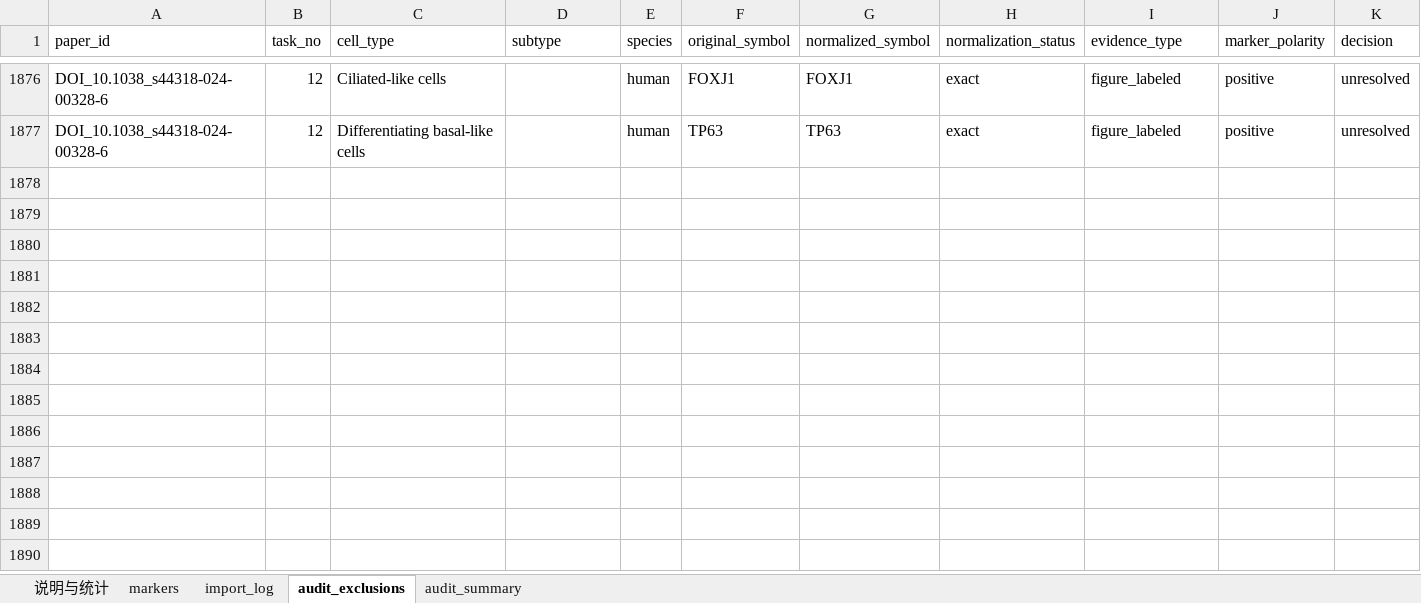
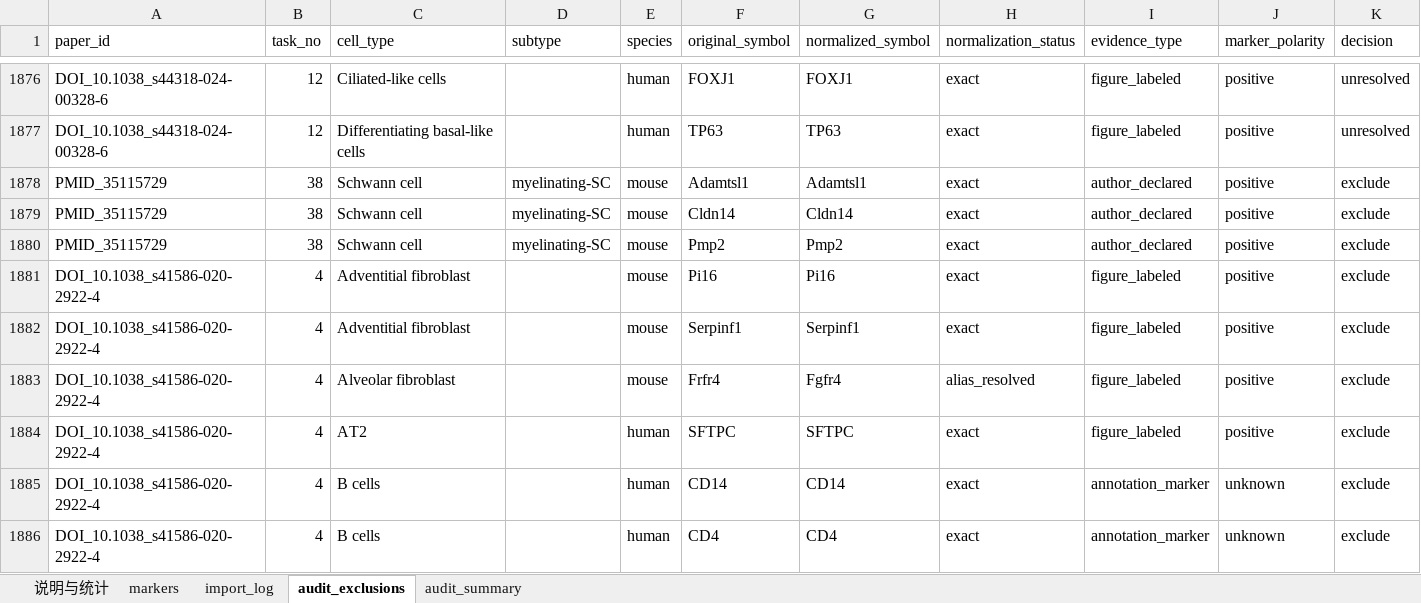
Before and after one commit to Frrrrrranz/single-cell-analysis, an Excel workbook: marker提取/表单/our_markers.xlsx, sheet audit_exclusions, drawn as a sheet; only a part is shown, gaps mark what is left out; values as stored, in another font and other column widths than the file's, no borders; rows hold the shown columns only; the diff covers the shown part only; the diff names each change by its address in the sheet, - before the commit and + after, or states it on an @@ line.

Commit message:
chore: snapshot marker review before pipeline cleanup

```diff
--- a/marker提取/表单/our_markers.xlsx (sheet audit_exclusions)
+++ b/marker提取/表单/our_markers.xlsx (sheet audit_exclusions)
+row 1878: PMID_35115729 | 38 | Schwann cell | myelinating-SC | mouse | Adamtsl1 | Adamtsl1 | exact | author_declared | positive | exclude
+row 1879: PMID_35115729 | 38 | Schwann cell | myelinating-SC | mouse | Cldn14 | Cldn14 | exact | author_declared | positive | exclude
+row 1880: PMID_35115729 | 38 | Schwann cell | myelinating-SC | mouse | Pmp2 | Pmp2 | exact | author_declared | positive | exclude
+row 1881: DOI_10.1038_s41586-020-2922-4 | 4 | Adventitial fibroblast |  | mouse | Pi16 | Pi16 | exact | figure_labeled | positive | exclude
+row 1882: DOI_10.1038_s41586-020-2922-4 | 4 | Adventitial fibroblast |  | mouse | Serpinf1 | Serpinf1 | exact | figure_labeled | positive | exclude
+row 1883: DOI_10.1038_s41586-020-2922-4 | 4 | Alveolar fibroblast |  | mouse | Frfr4 | Fgfr4 | alias_resolved | figure_labeled | positive | exclude
+row 1884: DOI_10.1038_s41586-020-2922-4 | 4 | AT2 |  | human | SFTPC | SFTPC | exact | figure_labeled | positive | exclude
+row 1885: DOI_10.1038_s41586-020-2922-4 | 4 | B cells |  | human | CD14 | CD14 | exact | annotation_marker | unknown | exclude
+row 1886: DOI_10.1038_s41586-020-2922-4 | 4 | B cells |  | human | CD4 | CD4 | exact | annotation_marker | unknown | exclude
```
Also changed, not shown: 34 added rows elsewhere in this sheet, sheet markers, sheet import_log, sheet 说明与统计, 58 other files.
